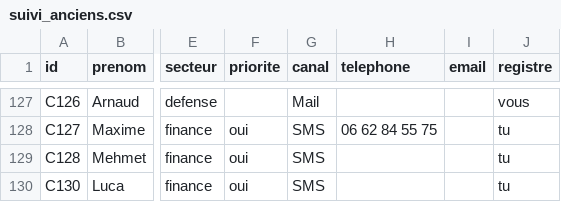
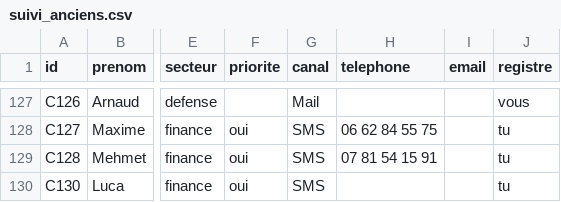
Before and after one commit to josselindavion/stages, a CSV file: contacts/suivi_anciens.csv, drawn as a sheet; only a part is shown, gaps mark what is left out; the diff names each change by its address in the sheet, - before the commit and + after, or states it on an @@ line.

Commit message:
modifs

```diff
--- a/contacts/suivi_anciens.csv
+++ b/contacts/suivi_anciens.csv
-H129 (telephone): (empty)
+H129 (telephone): 07 81 54 15 91
```
